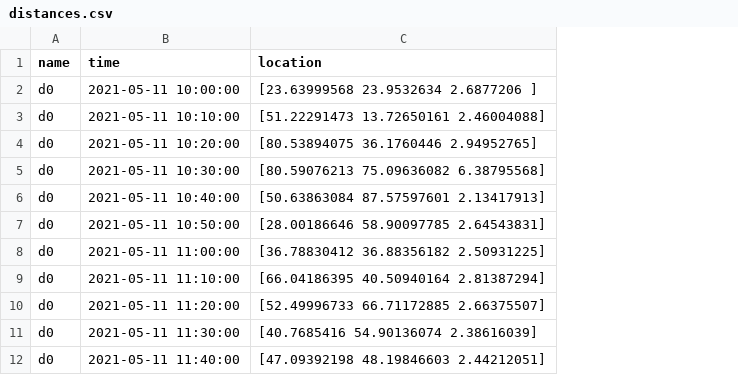
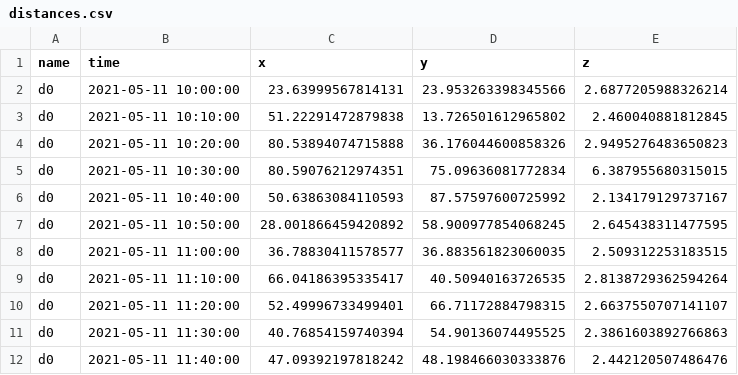
Before and after one commit to denglisch/hsh_vc-2, a CSV file: out/distances.csv, drawn as a sheet; removed rows and columns are numbered as before the commit, all else as after; the diff names each change by its address in the sheet, - before the commit and + after, or states it on an @@ line.

```diff
--- a/out/distances.csv
+++ b/out/distances.csv
-column C (location), rows 2-12: [23.63999568 23.9532634 2.6877206 ] | [51.22291473 13.72650161 2.46004088] | [80.53894075 36.1760446 2.94952765] | [80.59076213 75.09636082 6.38795568] | [50.63863084 87.57597601 2.13417913] | [28.00186646 58.90097785 2.64543831] | [36.78830412 36.88356182 2.50931225] | [66.04186395 40.50940164 2.81387294] | [52.49996733 66.71172885 2.66375507] | [40.7685416 54.90136074 2.38616039] | [47.09392198 48.19846603 2.44212051]
+column C (x), rows 2-12: 23.63999567814131 | 51.22291472879838 | 80.53894074715888 | 80.59076212974351 | 50.63863084110593 | 28.001866459420892 | 36.78830411578577 | 66.04186395335417 | 52.49996733499401 | 40.76854159740394 | 47.09392197818242
+column D (y), rows 2-12: 23.953263398345566 | 13.726501612965802 | 36.176044600858326 | 75.09636081772834 | 87.57597600725992 | 58.900977854068245 | 36.883561823060035 | 40.50940163726535 | 66.71172884798315 | 54.90136074495525 | 48.198466030333876
+column E (z), rows 2-12: 2.6877205988326214 | 2.460040881812845 | 2.9495276483650823 | 6.387955680315015 | 2.134179129737167 | 2.645438311477595 | 2.509312253183515 | 2.8138729362594264 | 2.6637550707141107 | 2.3861603892766863 | 2.442120507486476
```
Also changed, not shown: 10 other files.
